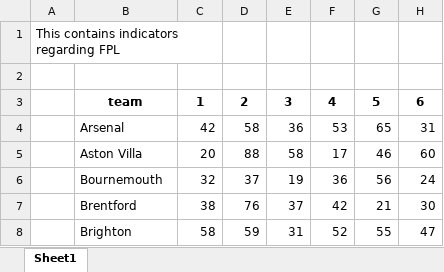
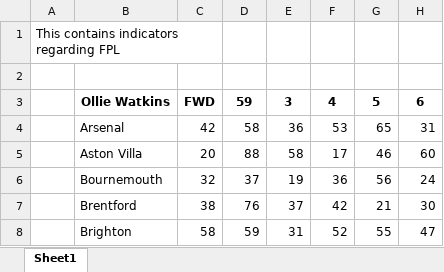
Before and after one commit to abdullaalhammadi/automation, an Excel workbook: FPL.xlsx, sheet Sheet1, drawn as a sheet; only a part is shown; values as stored, in another font and other column widths than the file's, no borders; the diff names each change by its address in the sheet, - before the commit and + after, or states it on an @@ line.

```diff
--- a/FPL.xlsx (sheet Sheet1)
+++ b/FPL.xlsx (sheet Sheet1)
-B3: team
+B3: Ollie Watkins
-C3: 1
+C3: FWD
-D3: 2
+D3: 59
```
Also changed, not shown: 3 other files.
